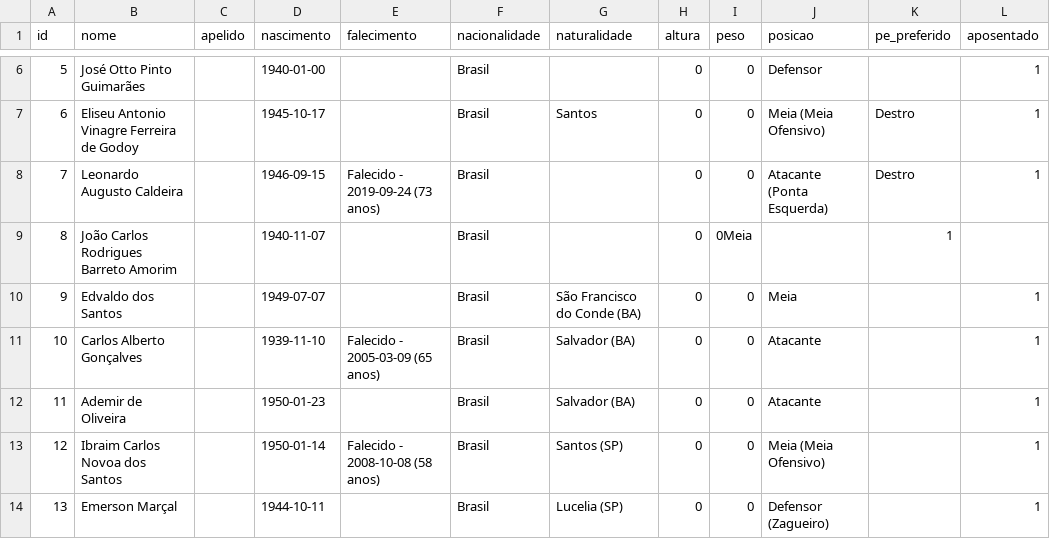
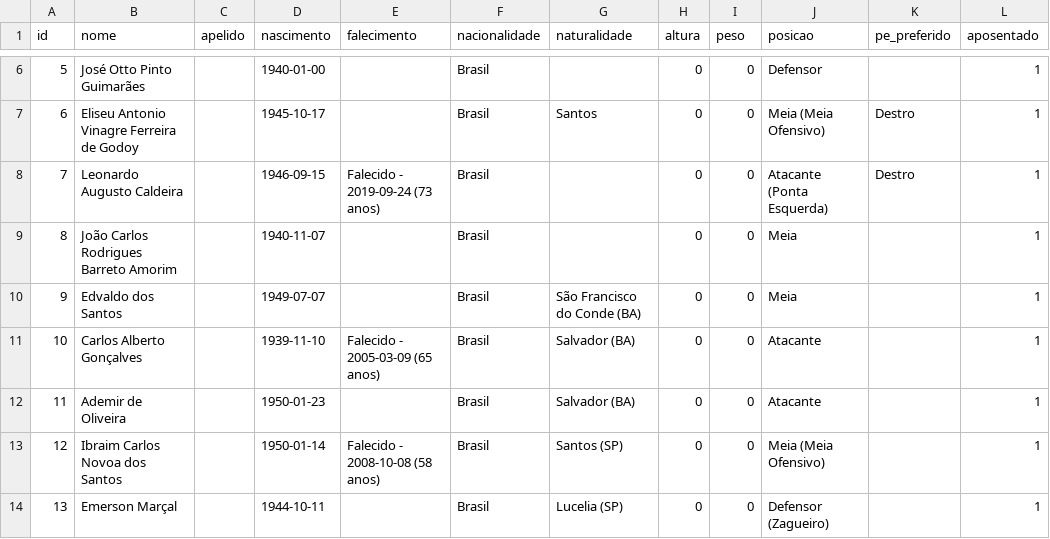
Before and after one commit to shinzatokazuya/kamusari, a CSV file: novo_bd1971_robusto/output_csvs/jogadores.csv, drawn as a sheet; only a part is shown, gaps mark what is left out.

Commit message:
Thu, Jan 8, 2026, 10:34 PM -03:00

```diff
--- a/novo_bd1971_robusto/output_csvs/jogadores.csv
+++ b/novo_bd1971_robusto/output_csvs/jogadores.csv
@@ -8,3 +8,3 @@ id,nome,apelido,nascimento,falecimento,nacionalidade,naturalidade,altura,peso,po
 7,Leonardo Augusto Caldeira,,1946-09-15,Falecido - 2019-09-24 (73 anos),Brasil,,0,0,Atacante (Ponta Esquerda),Destro,1
-8,João Carlos Rodrigues Barreto Amorim,,1940-11-07,,Brasil,,0,0Meia,,1,
+8,João Carlos Rodrigues Barreto Amorim,,1940-11-07,,Brasil,,0,0,Meia,,1,
 9,Edvaldo dos Santos,,1949-07-07,,Brasil,São Francisco do Conde (BA),0,0,Meia,,1
```
